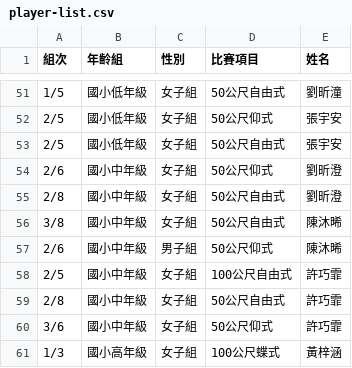
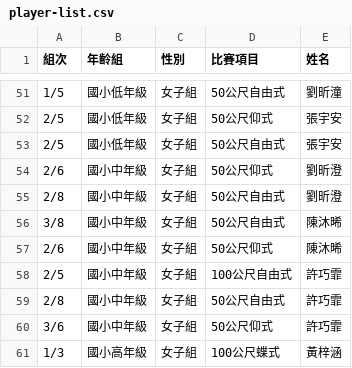
Before and after one commit to Watsonshi/let-us-sync, a CSV file: public/player-list.csv, drawn as a sheet; only a part is shown, gaps mark what is left out.

```diff
--- a/public/player-list.csv
+++ b/public/player-list.csv
@@ -56,3 +56,3 @@
 3/8,國小中年級,女子組,50公尺自由式,陳沐晞
-2/6,國小中年級,男子組,50公尺仰式,陳沐晞
+2/6,國小中年級,女子組,50公尺仰式,陳沐晞
 2/5,國小中年級,女子組,100公尺自由式,許巧霏
```
